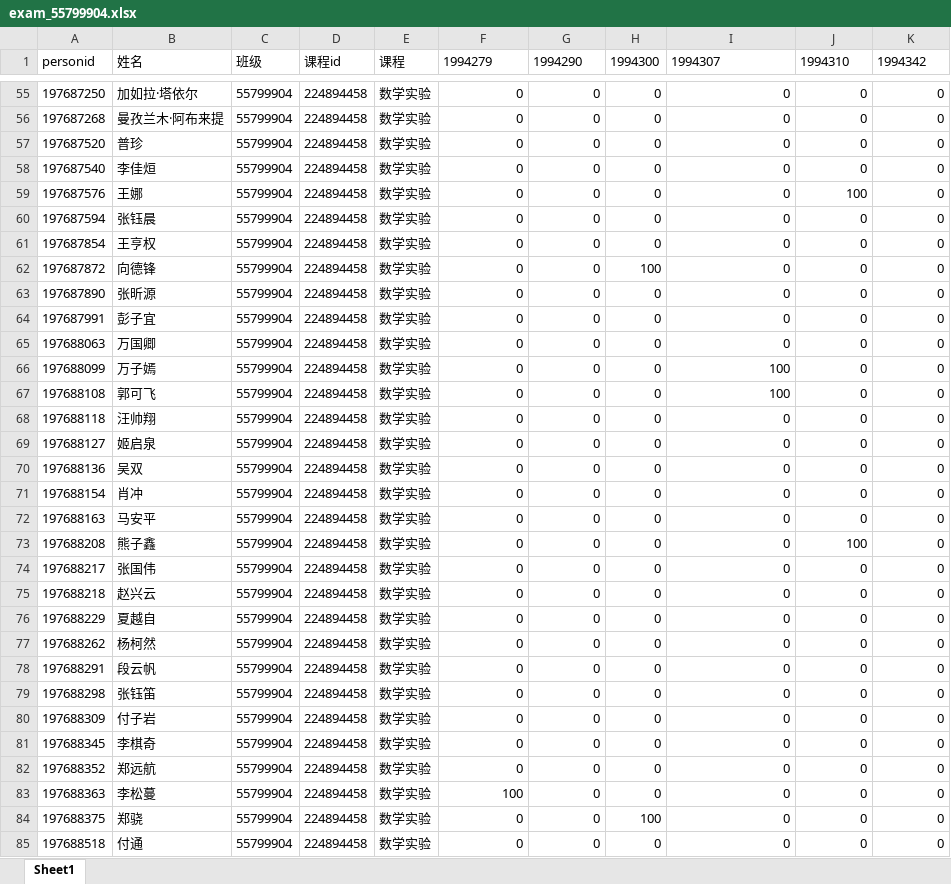
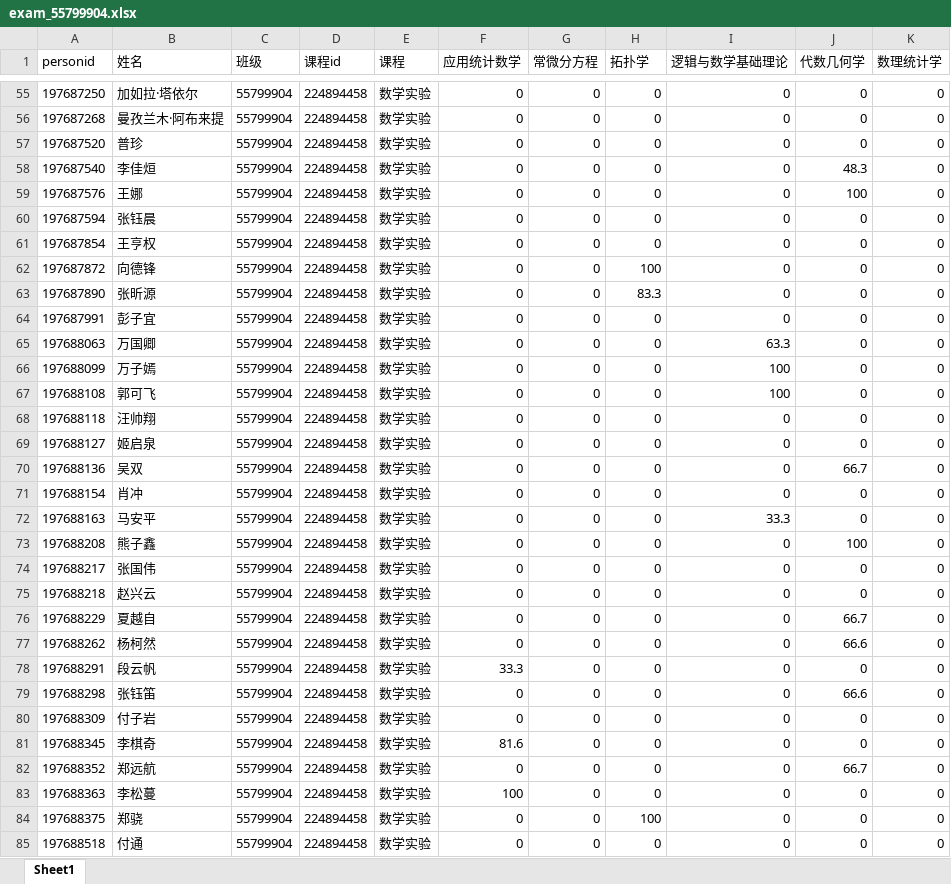
Before and after one commit to HoraceHuang-ui/A14_Chaoxing_Docs, an Excel workbook: work_exam_score_retrieve/exams/exam_55799904.xlsx, sheet Sheet1, drawn as a sheet; only a part is shown, gaps mark what is left out; values as stored, in another font and other column widths than the file's, no borders; the diff covers the shown part only; the diff names each change by its address in the sheet, - before the commit and + after, or states it on an @@ line.

```diff
--- a/work_exam_score_retrieve/exams/exam_55799904.xlsx (sheet Sheet1)
+++ b/work_exam_score_retrieve/exams/exam_55799904.xlsx (sheet Sheet1)
-F1: 1994279
+F1: 应用统计数学
-G1: 1994290
+G1: 常微分方程
-H1: 1994300
+H1: 拓扑学
-I1: 1994307
+I1: 逻辑与数学基础理论
-J1: 1994310
+J1: 代数几何学
-K1: 1994342
+K1: 数理统计学
-J58 (代数几何学): 0
+J58 (代数几何学): 48.3
-H63 (拓扑学): 0
+H63 (拓扑学): 83.3
-I65 (逻辑与数学基础理论): 0
+I65 (逻辑与数学基础理论): 63.3
-J70 (代数几何学): 0
+J70 (代数几何学): 66.7
-I72 (逻辑与数学基础理论): 0
+I72 (逻辑与数学基础理论): 33.3
-J76 (代数几何学): 0
+J76 (代数几何学): 66.7
-J77 (代数几何学): 0
+J77 (代数几何学): 66.6
-F78 (应用统计数学): 0
+F78 (应用统计数学): 33.3
-J79 (代数几何学): 0
+J79 (代数几何学): 66.6
-F81 (应用统计数学): 0
+F81 (应用统计数学): 81.6
-J82 (代数几何学): 0
+J82 (代数几何学): 66.7
```
Also changed, not shown: 30 edited cells elsewhere in this sheet, work_exam_score_retrieve/works/work_50522391.xlsx, work_exam_score_retrieve/works/work_51027597.xlsx, 19 other files.
